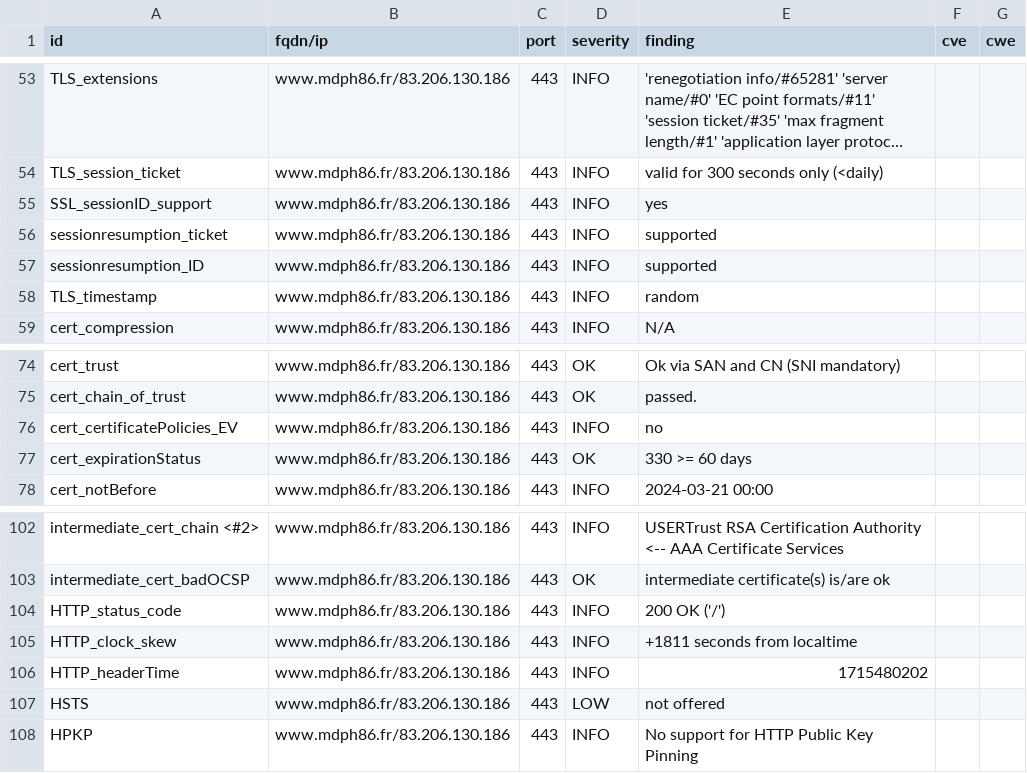
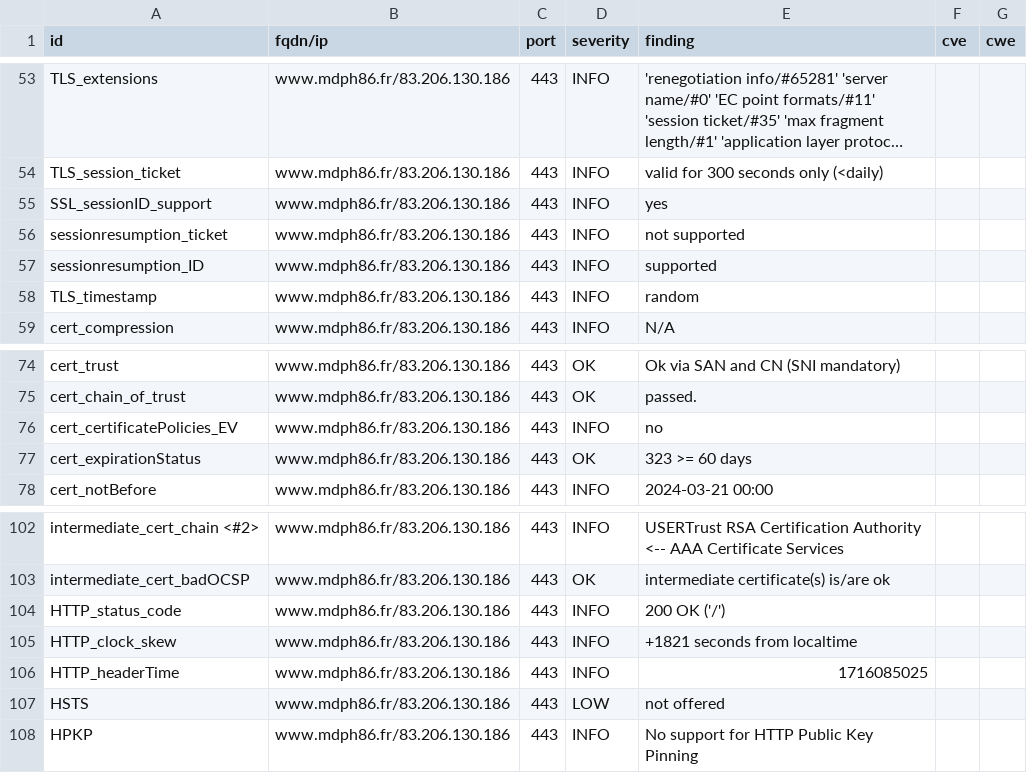
Before and after one commit to dpt86/dashlord, a CSV file: results/aHR0cHM6Ly93d3cubWRwaDg2LmZy/testssl.csv, drawn as a sheet; only a part is shown, gaps mark what is left out; long unchanged cells end in ….

```diff
--- a/results/aHR0cHM6Ly93d3cubWRwaDg2LmZy/testssl.csv
+++ b/results/aHR0cHM6Ly93d3cubWRwaDg2LmZy/testssl.csv
@@ -55,3 +55,3 @@
 "SSL_sessionID_support","www.mdph86.fr/83.206.130.186","443","INFO","yes","",""
-"sessionresumption_ticket","www.mdph86.fr/83.206.130.186","443","INFO","supported","",""
+"sessionresumption_ticket","www.mdph86.fr/83.206.130.186","443","INFO","not supported","",""
 "sessionresumption_ID","www.mdph86.fr/83.206.130.186","443","INFO","supported","",""
@@ -76,3 +76,3 @@
 "cert_certificatePolicies_EV","www.mdph86.fr/83.206.130.186","443","INFO","no","",""
-"cert_expirationStatus","www.mdph86.fr/83.206.130.186","443","OK","330 >= 60 days","",""
+"cert_expirationStatus","www.mdph86.fr/83.206.130.186","443","OK","323 >= 60 days","",""
 "cert_notBefore","www.mdph86.fr/83.206.130.186","443","INFO","2024-03-21 00:00","",""
@@ -104,4 +104,4 @@
 "HTTP_status_code","www.mdph86.fr/83.206.130.186","443","INFO","200 OK ('/')","",""
-"HTTP_clock_skew","www.mdph86.fr/83.206.130.186","443","INFO","+1811 seconds from localtime","",""
-"HTTP_headerTime","www.mdph86.fr/83.206.130.186","443","INFO","1715480202","",""
+"HTTP_clock_skew","www.mdph86.fr/83.206.130.186","443","INFO","+1821 seconds from localtime","",""
+"HTTP_headerTime","www.mdph86.fr/83.206.130.186","443","INFO","1716085025","",""
 "HSTS","www.mdph86.fr/83.206.130.186","443","LOW","not offered","",""
```
Also changed, not shown: 9 other files.
